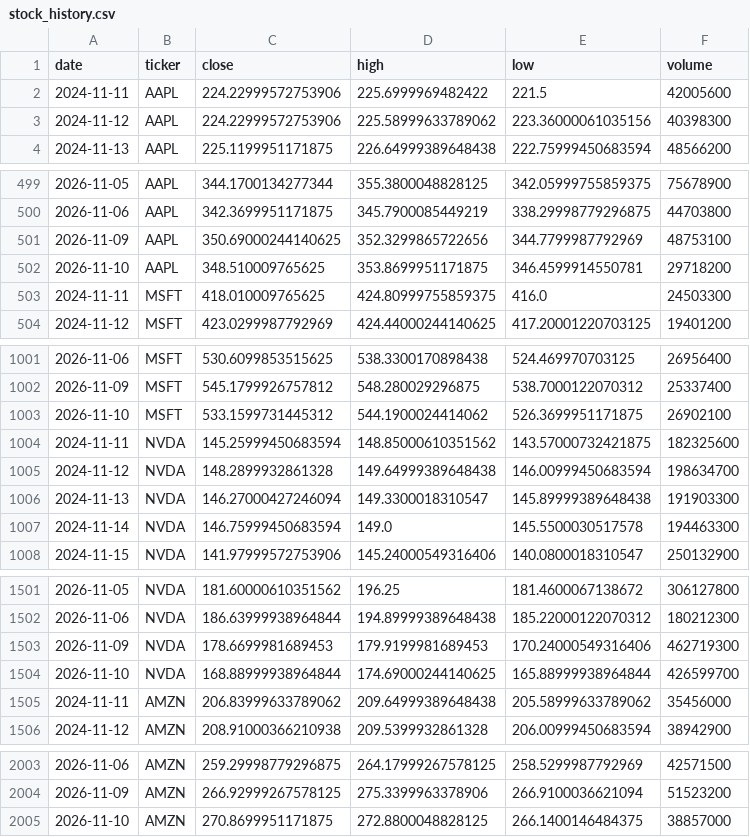
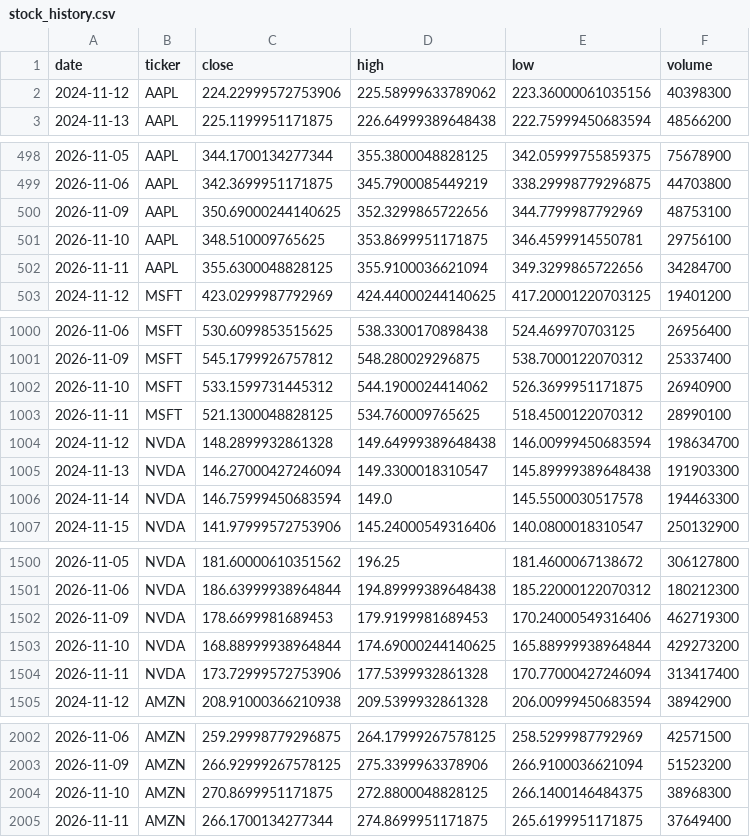
Before and after one commit to iikaitlynii/trading-bot, a CSV file: research/stock_history.csv, drawn as a sheet; only a part is shown, gaps mark what is left out.

```diff
--- a/research/stock_history.csv
+++ b/research/stock_history.csv
@@ -1,3 +1,2 @@
 date,ticker,close,high,low,volume
-2024-11-11,AAPL,224.22999572753906,225.6999969482422,221.5,42005600
 2024-11-12,AAPL,224.22999572753906,225.58999633789062,223.36000061035156,40398300
@@ -501,4 +500,4 @@ date,ticker,close,high,low,volume
 2026-11-09,AAPL,350.69000244140625,352.3299865722656,344.7799987792969,48753100
-2026-11-10,AAPL,348.510009765625,353.8699951171875,346.4599914550781,29718200
-2024-11-11,MSFT,418.010009765625,424.80999755859375,416.0,24503300
+2026-11-10,AAPL,348.510009765625,353.8699951171875,346.4599914550781,29756100
+2026-11-11,AAPL,355.6300048828125,355.9100036621094,349.3299865722656,34284700
 2024-11-12,MSFT,423.0299987792969,424.44000244140625,417.20001220703125,19401200
@@ -1002,4 +1001,4 @@ date,ticker,close,high,low,volume
 2026-11-09,MSFT,545.1799926757812,548.280029296875,538.7000122070312,25337400
-2026-11-10,MSFT,533.1599731445312,544.1900024414062,526.3699951171875,26902100
-2024-11-11,NVDA,145.25999450683594,148.85000610351562,143.57000732421875,182325600
+2026-11-10,MSFT,533.1599731445312,544.1900024414062,526.3699951171875,26940900
+2026-11-11,MSFT,521.1300048828125,534.760009765625,518.4500122070312,28990100
 2024-11-12,NVDA,148.2899932861328,149.64999389648438,146.00999450683594,198634700
@@ -1503,4 +1502,4 @@ date,ticker,close,high,low,volume
 2026-11-09,NVDA,178.6699981689453,179.9199981689453,170.24000549316406,462719300
-2026-11-10,NVDA,168.88999938964844,174.69000244140625,165.88999938964844,426599700
-2024-11-11,AMZN,206.83999633789062,209.64999389648438,205.58999633789062,35456000
+2026-11-10,NVDA,168.88999938964844,174.69000244140625,165.88999938964844,429273200
+2026-11-11,NVDA,173.72999572753906,177.5399932861328,170.77000427246094,313417400
 2024-11-12,AMZN,208.91000366210938,209.5399932861328,206.00999450683594,38942900
@@ -2004,2 +2003,3 @@ date,ticker,close,high,low,volume
 2026-11-09,AMZN,266.92999267578125,275.3399963378906,266.9100036621094,51523200
-2026-11-10,AMZN,270.8699951171875,272.8800048828125,266.1400146484375,38857000
+2026-11-10,AMZN,270.8699951171875,272.8800048828125,266.1400146484375,38968300
+2026-11-11,AMZN,266.1700134277344,274.8699951171875,265.6199951171875,37649400
```
Also changed, not shown: 10 other files.
